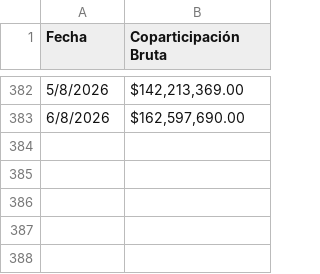
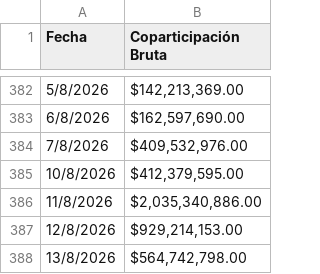
Before and after one commit to gobiernocomunidadia/tablerocomunidad2026, a CSV file: coparticipacion.csv, drawn as a sheet; only a part is shown, gaps mark what is left out.

Commit message:
Actualización de coparticipacion.csv - 14/08/2026 11:16:25

```diff
--- a/coparticipacion.csv
+++ b/coparticipacion.csv
@@ -383 +383,6 @@ Fecha,Coparticipación Bruta
 6/8/2026,"$162,597,690.00"
+7/8/2026,"$409,532,976.00"
+10/8/2026,"$412,379,595.00"
+11/8/2026,"$2,035,340,886.00"
+12/8/2026,"$929,214,153.00"
+13/8/2026,"$564,742,798.00"
```
